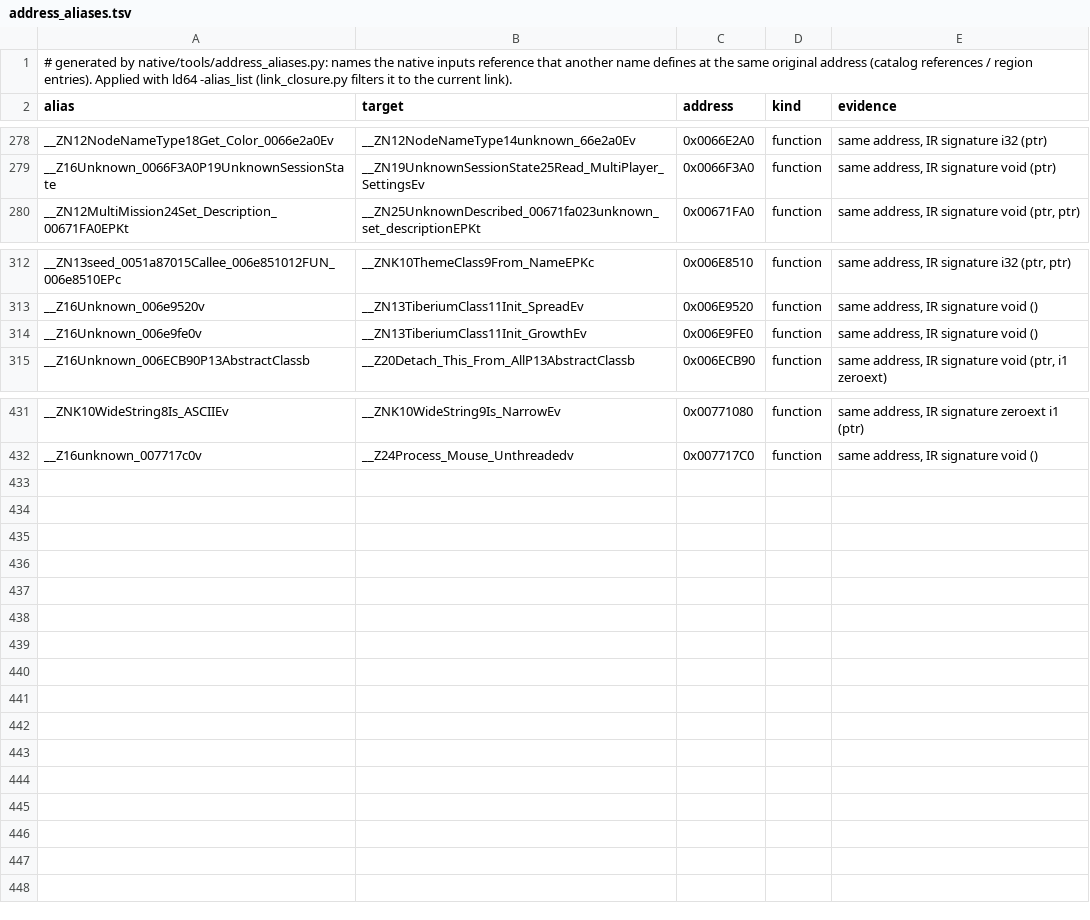
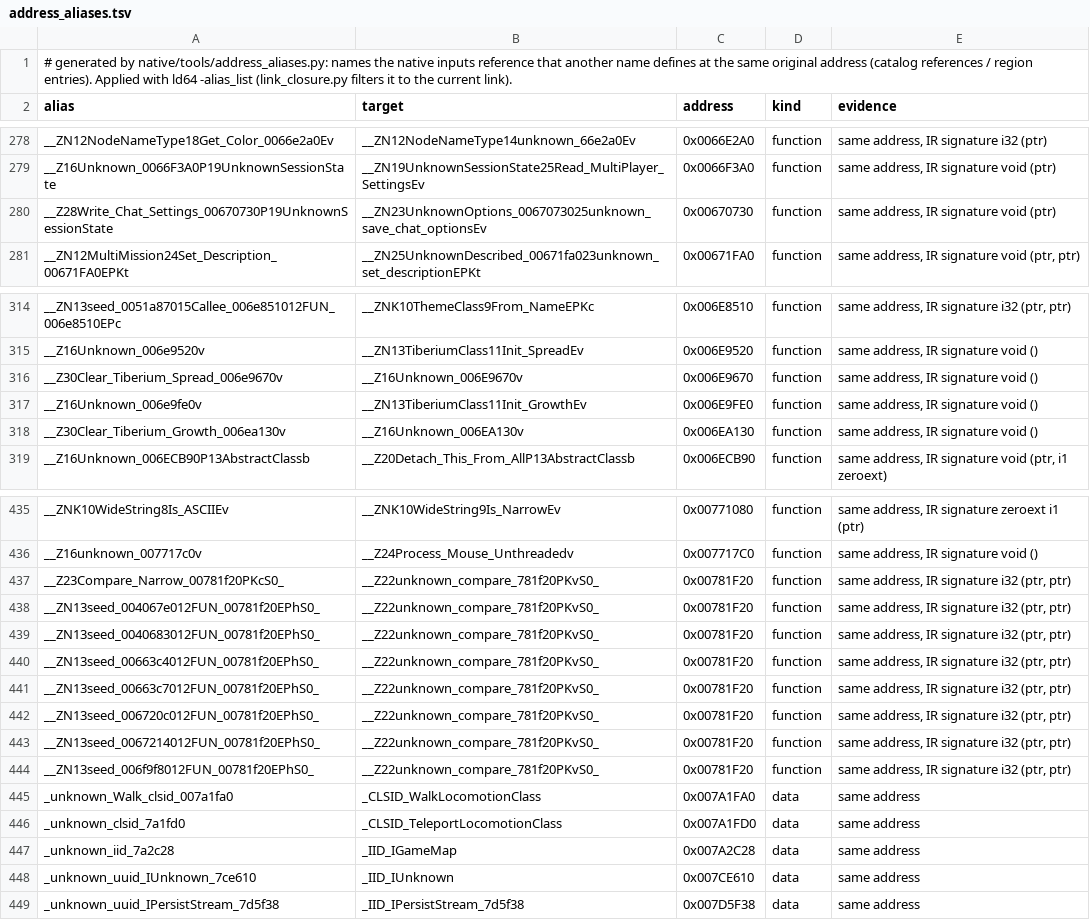
Before and after one commit to meastes/redalert2-decomp, a TSV file: native/data/address_aliases.tsv, drawn as a sheet; only a part is shown, gaps mark what is left out; the diff covers the shown part only; the diff names each change by its address in the sheet, - before the commit and + after, or states it on an @@ line.

Commit message:
Snapshot of local 5b5abf76f Native milestone 3c: drafts tracked in native/drafts, writable literals, signature adapters (Scout1061; WinMain draft credits codex4)

```diff
--- a/native/data/address_aliases.tsv
+++ b/native/data/address_aliases.tsv
+row 280: __Z28Write_Chat_Settings_00670730P19UnknownSessionState | __ZN23UnknownOptions_0067073025unknown_save_chat_optionsEv | 0x00670730 | function | same address, IR signature void (ptr)
+row 316: __Z30Clear_Tiberium_Spread_006e9670v | __Z16Unknown_006E9670v | 0x006E9670 | function | same address, IR signature void ()
+row 318: __Z30Clear_Tiberium_Growth_006ea130v | __Z16Unknown_006EA130v | 0x006EA130 | function | same address, IR signature void ()
+row 437: __Z23Compare_Narrow_00781f20PKcS0_ | __Z22unknown_compare_781f20PKvS0_ | 0x00781F20 | function | same address, IR signature i32 (ptr, ptr)
+row 438: __ZN13seed_004067e012FUN_00781f20EPhS0_ | __Z22unknown_compare_781f20PKvS0_ | 0x00781F20 | function | same address, IR signature i32 (ptr, ptr)
+row 439: __ZN13seed_0040683012FUN_00781f20EPhS0_ | __Z22unknown_compare_781f20PKvS0_ | 0x00781F20 | function | same address, IR signature i32 (ptr, ptr)
+row 440: __ZN13seed_00663c4012FUN_00781f20EPhS0_ | __Z22unknown_compare_781f20PKvS0_ | 0x00781F20 | function | same address, IR signature i32 (ptr, ptr)
+row 441: __ZN13seed_00663c7012FUN_00781f20EPhS0_ | __Z22unknown_compare_781f20PKvS0_ | 0x00781F20 | function | same address, IR signature i32 (ptr, ptr)
+row 442: __ZN13seed_006720c012FUN_00781f20EPhS0_ | __Z22unknown_compare_781f20PKvS0_ | 0x00781F20 | function | same address, IR signature i32 (ptr, ptr)
+row 443: __ZN13seed_0067214012FUN_00781f20EPhS0_ | __Z22unknown_compare_781f20PKvS0_ | 0x00781F20 | function | same address, IR signature i32 (ptr, ptr)
+row 444: __ZN13seed_006f9f8012FUN_00781f20EPhS0_ | __Z22unknown_compare_781f20PKvS0_ | 0x00781F20 | function | same address, IR signature i32 (ptr, ptr)
+row 445: _unknown_Walk_clsid_007a1fa0 | _CLSID_WalkLocomotionClass | 0x007A1FA0 | data | same address
+row 446: _unknown_clsid_7a1fd0 | _CLSID_TeleportLocomotionClass | 0x007A1FD0 | data | same address
+row 447: _unknown_iid_7a2c28 | _IID_IGameMap | 0x007A2C28 | data | same address
+row 448: _unknown_uuid_IUnknown_7ce610 | _IID_IUnknown | 0x007CE610 | data | same address
+row 449: _unknown_uuid_IPersistStream_7d5f38 | _IID_IPersistStream_7d5f38 | 0x007D5F38 | data | same address
```
Also changed, not shown: 1 added row elsewhere in this file, 32 other files.
